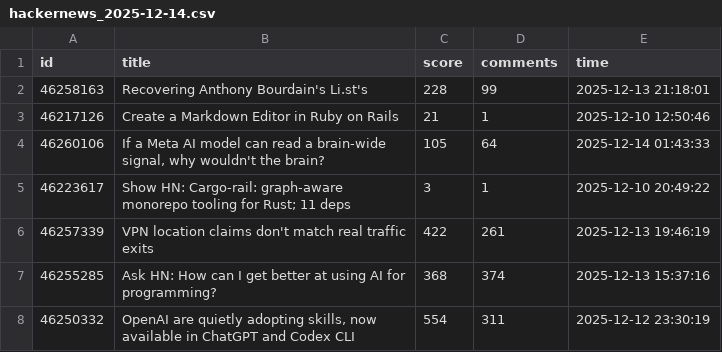
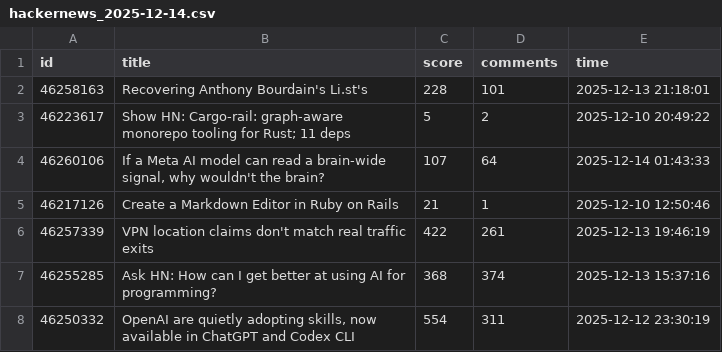
Before and after one commit to Vineeth2002/driftmonitor, a CSV file: data/raw/hackernews_2025-12-14.csv, drawn as a sheet.

```diff
--- a/data/raw/hackernews_2025-12-14.csv
+++ b/data/raw/hackernews_2025-12-14.csv
@@ -1,6 +1,6 @@
 id,title,score,comments,time
-46258163,Recovering Anthony Bourdain's Li.st's,228,99,2025-12-13 21:18:01
+46258163,Recovering Anthony Bourdain's Li.st's,228,101,2025-12-13 21:18:01
+46223617,Show HN: Cargo-rail: graph-aware monorepo tooling for Rust; 11 deps,5,2,2025-12-10 20:49:22
+46260106,"If a Meta AI model can read a brain-wide signal, why wouldn't the brain?",107,64,2025-12-14 01:43:33
 46217126,Create a Markdown Editor in Ruby on Rails,21,1,2025-12-10 12:50:46
-46260106,"If a Meta AI model can read a brain-wide signal, why wouldn't the brain?",105,64,2025-12-14 01:43:33
-46223617,Show HN: Cargo-rail: graph-aware monorepo tooling for Rust; 11 deps,3,1,2025-12-10 20:49:22
 46257339,VPN location claims don't match real traffic exits,422,261,2025-12-13 19:46:19
```
Also changed, not shown: data/raw/google_trends_2025-12-14.csv.
